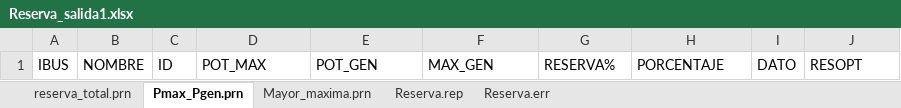
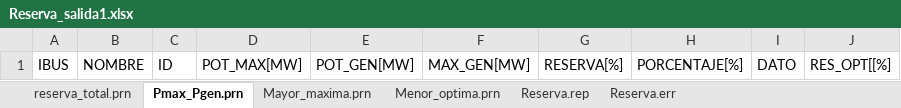
Before and after one commit to Juancito2085/PF-Ingenier-a-El-ctrica, an Excel workbook: Reserva_salida1.xlsx, sheet Pmax_Pgen.prn, drawn as a sheet; values as stored, in another font and other column widths than the file's, no borders; the diff names each change by its address in the sheet, - before the commit and + after, or states it on an @@ line.

```diff
--- a/Reserva_salida1.xlsx (sheet Pmax_Pgen.prn)
+++ b/Reserva_salida1.xlsx (sheet Pmax_Pgen.prn)
+sheet tab: Menor_optima.prn
-D1: POT_MAX
+D1: POT_MAX[MW]
-E1: POT_GEN
+E1: POT_GEN[MW]
-F1: MAX_GEN
+F1: MAX_GEN[MW]
-G1: RESERVA%
+G1: RESERVA[%]
-H1: PORCENTAJE
+H1: PORCENTAJE[%]
-J1: RESOPT
+J1: RES_OPT[[%]
```
Also changed, not shown: sheet Mayor_maxima.prn, 8 other files.
